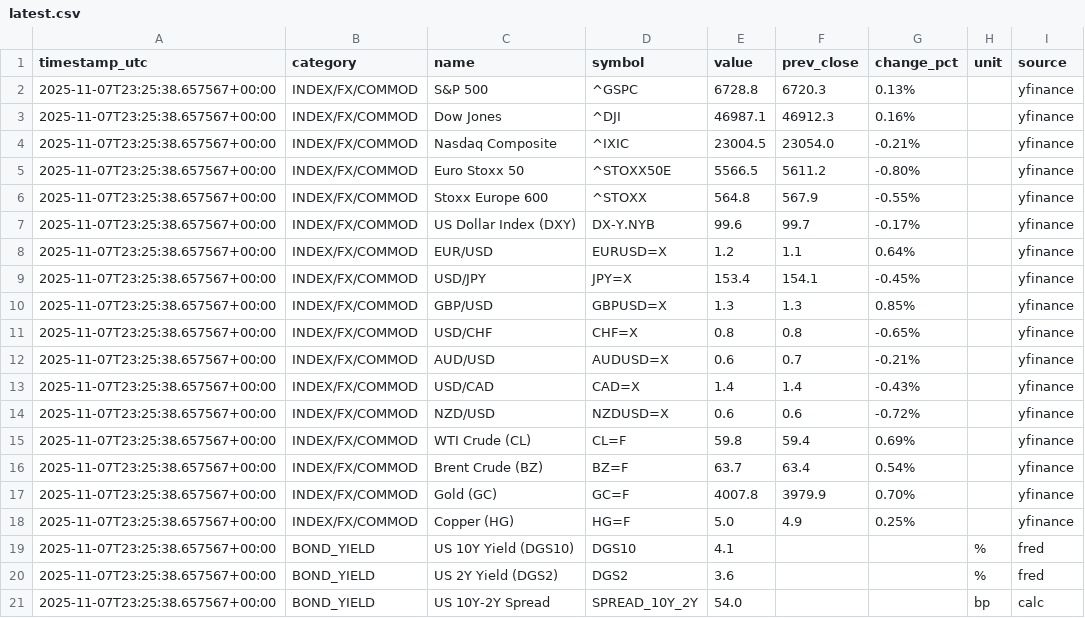
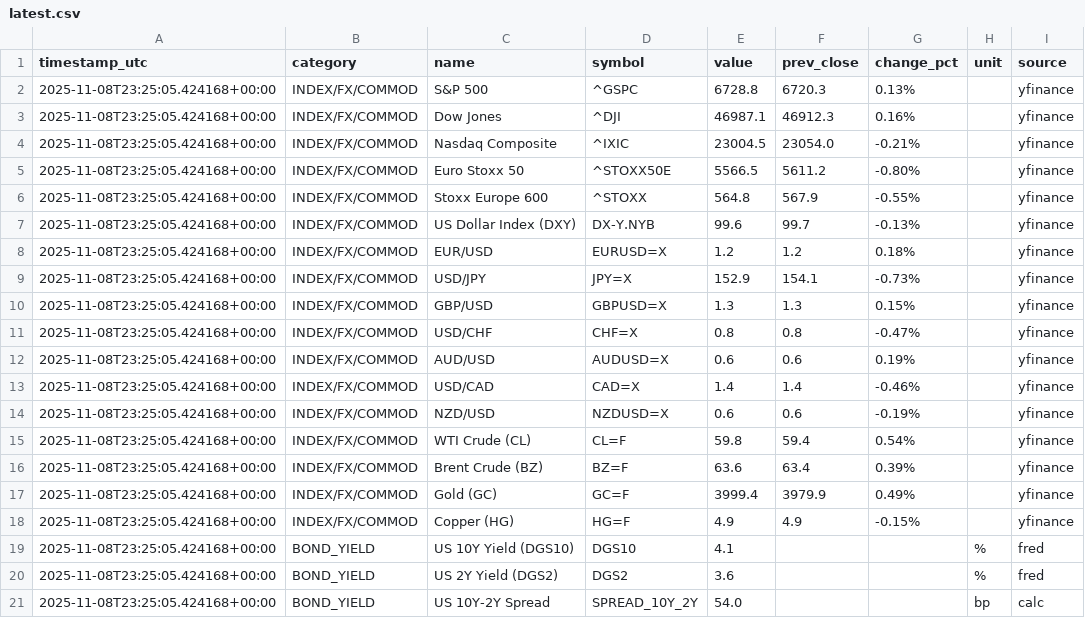
Before and after one commit to wangzehua258/autoindex, a CSV file: data/latest.csv, drawn as a sheet.

```diff
--- a/data/latest.csv
+++ b/data/latest.csv
@@ -1,21 +1,21 @@
 timestamp_utc,category,name,symbol,value,prev_close,change_pct,unit,source
-2025-11-07T23:25:38.657567+00:00,INDEX/FX/COMMOD,S&P 500,^GSPC,6728.8,6720.3,0.13%,,yfinance
-2025-11-07T23:25:38.657567+00:00,INDEX/FX/COMMOD,Dow Jones,^DJI,46987.1,46912.3,0.16%,,yfinance
-2025-11-07T23:25:38.657567+00:00,INDEX/FX/COMMOD,Nasdaq Composite,^IXIC,23004.5,23054.0,-0.21%,,yfinance
-2025-11-07T23:25:38.657567+00:00,INDEX/FX/COMMOD,Euro Stoxx 50,^STOXX50E,5566.5,5611.2,-0.80%,,yfinance
-2025-11-07T23:25:38.657567+00:00,INDEX/FX/COMMOD,Stoxx Europe 600,^STOXX,564.8,567.9,-0.55%,,yfinance
-2025-11-07T23:25:38.657567+00:00,INDEX/FX/COMMOD,US Dollar Index (DXY),DX-Y.NYB,99.6,99.7,-0.17%,,yfinance
-2025-11-07T23:25:38.657567+00:00,INDEX/FX/COMMOD,EUR/USD,EURUSD=X,1.2,1.1,0.64%,,yfinance
-2025-11-07T23:25:38.657567+00:00,INDEX/FX/COMMOD,USD/JPY,JPY=X,153.4,154.1,-0.45%,,yfinance
-2025-11-07T23:25:38.657567+00:00,INDEX/FX/COMMOD,GBP/USD,GBPUSD=X,1.3,1.3,0.85%,,yfinance
-2025-11-07T23:25:38.657567+00:00,INDEX/FX/COMMOD,USD/CHF,CHF=X,0.8,0.8,-0.65%,,yfinance
-2025-11-07T23:25:38.657567+00:00,INDEX/FX/COMMOD,AUD/USD,AUDUSD=X,0.6,0.7,-0.21%,,yfinance
-2025-11-07T23:25:38.657567+00:00,INDEX/FX/COMMOD,USD/CAD,CAD=X,1.4,1.4,-0.43%,,yfinance
-2025-11-07T23:25:38.657567+00:00,INDEX/FX/COMMOD,NZD/USD,NZDUSD=X,0.6,0.6,-0.72%,,yfinance
-2025-11-07T23:25:38.657567+00:00,INDEX/FX/COMMOD,WTI Crude (CL),CL=F,59.8,59.4,0.69%,,yfinance
-2025-11-07T23:25:38.657567+00:00,INDEX/FX/COMMOD,Brent Crude (BZ),BZ=F,63.7,63.4,0.54%,,yfinance
-2025-11-07T23:25:38.657567+00:00,INDEX/FX/COMMOD,Gold (GC),GC=F,4007.8,3979.9,0.70%,,yfinance
-2025-11-07T23:25:38.657567+00:00,INDEX/FX/COMMOD,Copper (HG),HG=F,5.0,4.9,0.25%,,yfinance
-2025-11-07T23:25:38.657567+00:00,BOND_YIELD,US 10Y Yield (DGS10),DGS10,4.1,,,%,fred
-2025-11-07T23:25:38.657567+00:00,BOND_YIELD,US 2Y  Yield (DGS2),DGS2,3.6,,,%,fred
-2025-11-07T23:25:38.657567+00:00,BOND_YIELD,US 10Y-2Y Spread,SPREAD_10Y_2Y,54.0,,,bp,calc
+2025-11-08T23:25:05.424168+00:00,INDEX/FX/COMMOD,S&P 500,^GSPC,6728.8,6720.3,0.13%,,yfinance
+2025-11-08T23:25:05.424168+00:00,INDEX/FX/COMMOD,Dow Jones,^DJI,46987.1,46912.3,0.16%,,yfinance
+2025-11-08T23:25:05.424168+00:00,INDEX/FX/COMMOD,Nasdaq Composite,^IXIC,23004.5,23054.0,-0.21%,,yfinance
+2025-11-08T23:25:05.424168+00:00,INDEX/FX/COMMOD,Euro Stoxx 50,^STOXX50E,5566.5,5611.2,-0.80%,,yfinance
+2025-11-08T23:25:05.424168+00:00,INDEX/FX/COMMOD,Stoxx Europe 600,^STOXX,564.8,567.9,-0.55%,,yfinance
+2025-11-08T23:25:05.424168+00:00,INDEX/FX/COMMOD,US Dollar Index (DXY),DX-Y.NYB,99.6,99.7,-0.13%,,yfinance
+2025-11-08T23:25:05.424168+00:00,INDEX/FX/COMMOD,EUR/USD,EURUSD=X,1.2,1.2,0.18%,,yfinance
+2025-11-08T23:25:05.424168+00:00,INDEX/FX/COMMOD,USD/JPY,JPY=X,152.9,154.1,-0.73%,,yfinance
+2025-11-08T23:25:05.424168+00:00,INDEX/FX/COMMOD,GBP/USD,GBPUSD=X,1.3,1.3,0.15%,,yfinance
+2025-11-08T23:25:05.424168+00:00,INDEX/FX/COMMOD,USD/CHF,CHF=X,0.8,0.8,-0.47%,,yfinance
+2025-11-08T23:25:05.424168+00:00,INDEX/FX/COMMOD,AUD/USD,AUDUSD=X,0.6,0.6,0.19%,,yfinance
+2025-11-08T23:25:05.424168+00:00,INDEX/FX/COMMOD,USD/CAD,CAD=X,1.4,1.4,-0.46%,,yfinance
+2025-11-08T23:25:05.424168+00:00,INDEX/FX/COMMOD,NZD/USD,NZDUSD=X,0.6,0.6,-0.19%,,yfinance
+2025-11-08T23:25:05.424168+00:00,INDEX/FX/COMMOD,WTI Crude (CL),CL=F,59.8,59.4,0.54%,,yfinance
+2025-11-08T23:25:05.424168+00:00,INDEX/FX/COMMOD,Brent Crude (BZ),BZ=F,63.6,63.4,0.39%,,yfinance
+2025-11-08T23:25:05.424168+00:00,INDEX/FX/COMMOD,Gold (GC),GC=F,3999.4,3979.9,0.49%,,yfinance
+2025-11-08T23:25:05.424168+00:00,INDEX/FX/COMMOD,Copper (HG),HG=F,4.9,4.9,-0.15%,,yfinance
+2025-11-08T23:25:05.424168+00:00,BOND_YIELD,US 10Y Yield (DGS10),DGS10,4.1,,,%,fred
+2025-11-08T23:25:05.424168+00:00,BOND_YIELD,US 2Y  Yield (DGS2),DGS2,3.6,,,%,fred
+2025-11-08T23:25:05.424168+00:00,BOND_YIELD,US 10Y-2Y Spread,SPREAD_10Y_2Y,54.0,,,bp,calc
```
Also changed, not shown: data/history.csv.
